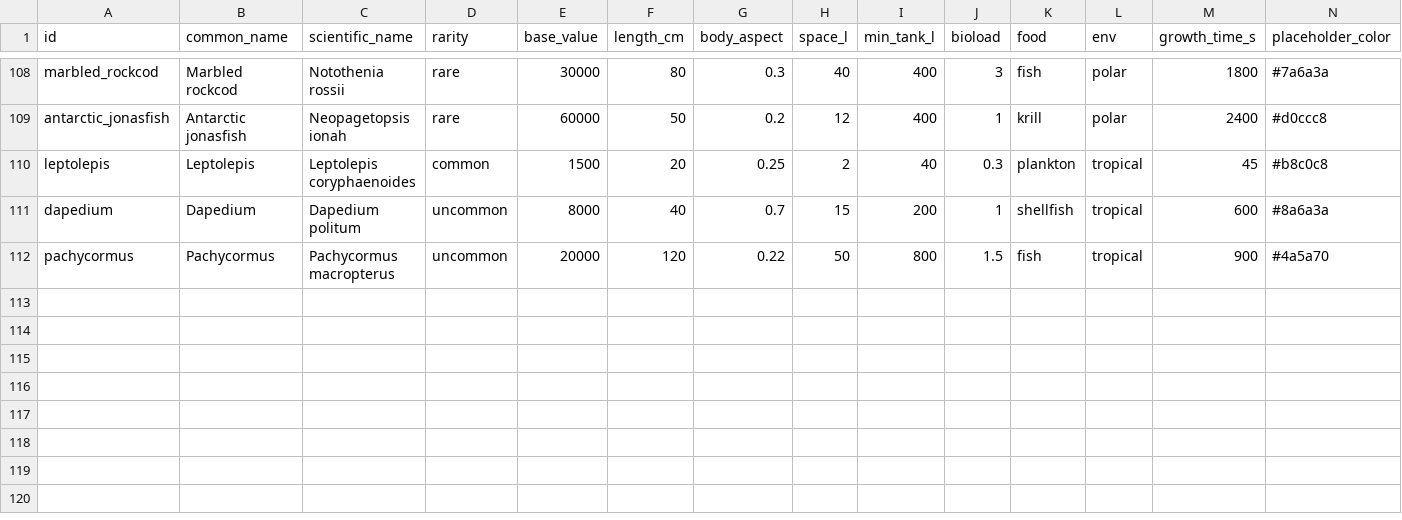
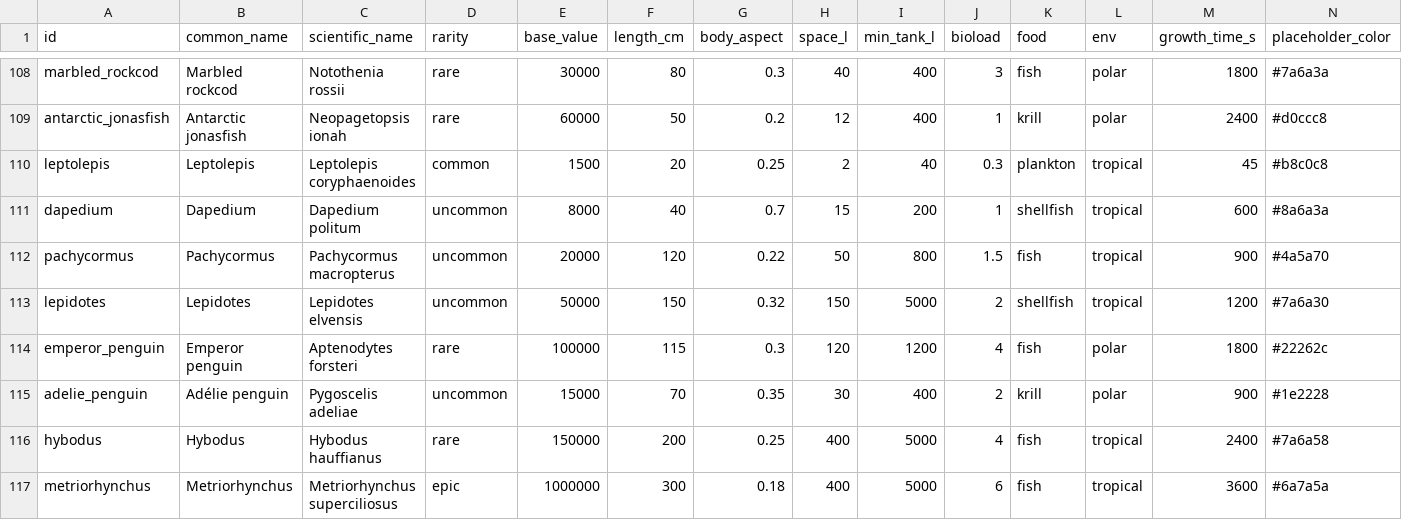
Before and after one commit to aceonline666/fishy-mcfish, a CSV file: data/species.csv, drawn as a sheet; only a part is shown, gaps mark what is left out; rows hold the shown columns only; the diff names each change by its address in the sheet, - before the commit and + after, or states it on an @@ line.

```diff
--- a/data/species.csv
+++ b/data/species.csv
+row 113: lepidotes | Lepidotes | Lepidotes elvensis | uncommon | 50000 | 150 | 0.32 | 150 | 5000 | 2 | shellfish | tropical | 1200 | #7a6a30
+row 114: emperor_penguin | Emperor penguin | Aptenodytes forsteri | rare | 100000 | 115 | 0.3 | 120 | 1200 | 4 | fish | polar | 1800 | #22262c
+row 115: adelie_penguin | Adélie penguin | Pygoscelis adeliae | uncommon | 15000 | 70 | 0.35 | 30 | 400 | 2 | krill | polar | 900 | #1e2228
+row 116: hybodus | Hybodus | Hybodus hauffianus | rare | 150000 | 200 | 0.25 | 400 | 5000 | 4 | fish | tropical | 2400 | #7a6a58
+row 117: metriorhynchus | Metriorhynchus | Metriorhynchus superciliosus | epic | 1000000 | 300 | 0.18 | 400 | 5000 | 6 | fish | tropical | 3600 | #6a7a5a
```
Also changed, not shown: data/zones.csv, 30 other files.
